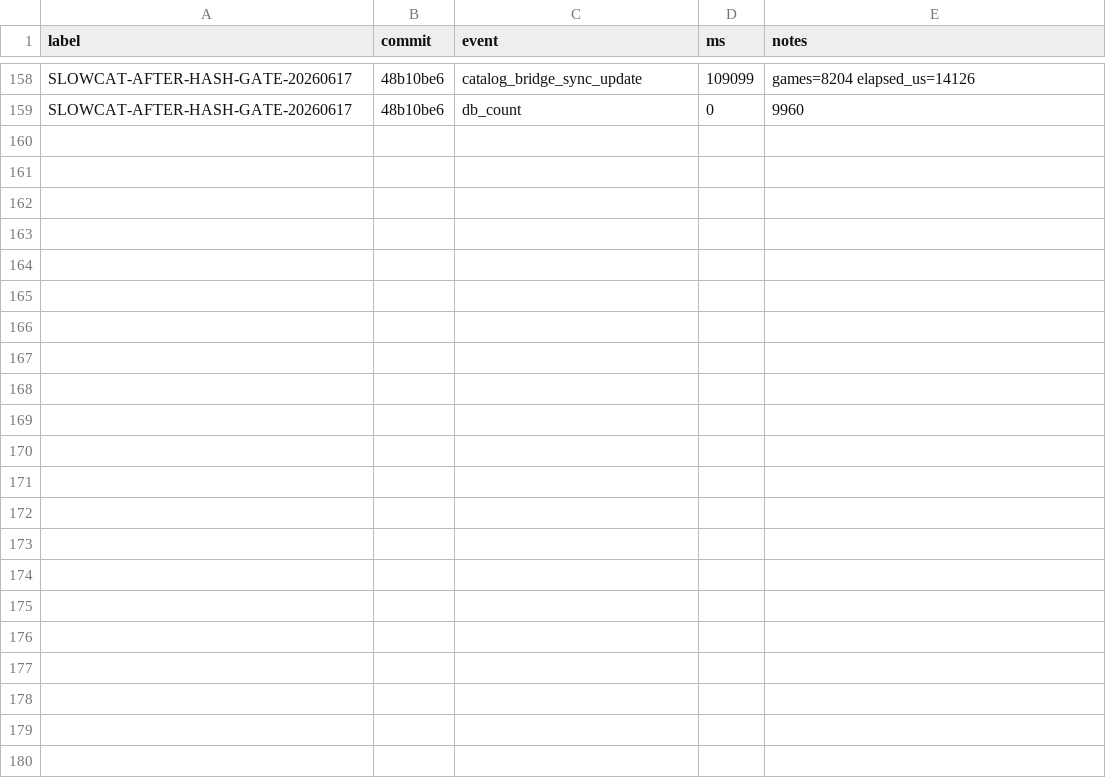
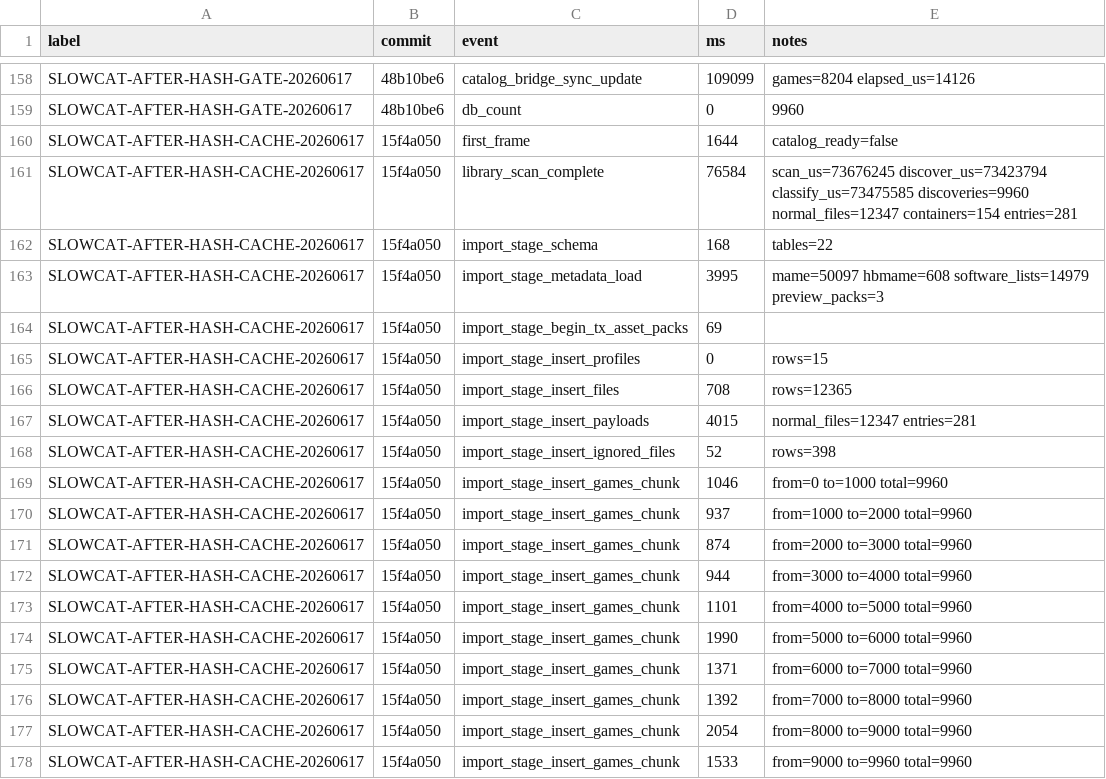
Before and after one commit to NigelBreslaw/MiSTer-MagiK, a TSV file: history/toolchain-bench/results-first-scan.tsv, drawn as a sheet; only a part is shown, gaps mark what is left out; the diff covers the shown part only.

Commit message:
Cache software content hash matches

```diff
--- a/history/toolchain-bench/results-first-scan.tsv
+++ b/history/toolchain-bench/results-first-scan.tsv
@@ -159 +159,20 @@ SLOWCAT-AFTER-HASH-GATE-20260617	48b10be6	catalog_bridge_sync_update	109099	game
 SLOWCAT-AFTER-HASH-GATE-20260617	48b10be6	db_count	0	9960
+SLOWCAT-AFTER-HASH-CACHE-20260617	15f4a050	first_frame	1644	catalog_ready=false
+SLOWCAT-AFTER-HASH-CACHE-20260617	15f4a050	library_scan_complete	76584	scan_us=73676245 discover_us=73423794 classify_us=73475585 discoveries=9960 normal_files=12347 containers=154 entries=281
+SLOWCAT-AFTER-HASH-CACHE-20260617	15f4a050	import_stage_schema	168	tables=22
+SLOWCAT-AFTER-HASH-CACHE-20260617	15f4a050	import_stage_metadata_load	3995	mame=50097 hbmame=608 software_lists=14979 preview_packs=3
+SLOWCAT-AFTER-HASH-CACHE-20260617	15f4a050	import_stage_begin_tx_asset_packs	69	
+SLOWCAT-AFTER-HASH-CACHE-20260617	15f4a050	import_stage_insert_profiles	0	rows=15
+SLOWCAT-AFTER-HASH-CACHE-20260617	15f4a050	import_stage_insert_files	708	rows=12365
+SLOWCAT-AFTER-HASH-CACHE-20260617	15f4a050	import_stage_insert_payloads	4015	normal_files=12347 entries=281
+SLOWCAT-AFTER-HASH-CACHE-20260617	15f4a050	import_stage_insert_ignored_files	52	rows=398
+SLOWCAT-AFTER-HASH-CACHE-20260617	15f4a050	import_stage_insert_games_chunk	1046	from=0 to=1000 total=9960
+SLOWCAT-AFTER-HASH-CACHE-20260617	15f4a050	import_stage_insert_games_chunk	937	from=1000 to=2000 total=9960
+SLOWCAT-AFTER-HASH-CACHE-20260617	15f4a050	import_stage_insert_games_chunk	874	from=2000 to=3000 total=9960
+SLOWCAT-AFTER-HASH-CACHE-20260617	15f4a050	import_stage_insert_games_chunk	944	from=3000 to=4000 total=9960
+SLOWCAT-AFTER-HASH-CACHE-20260617	15f4a050	import_stage_insert_games_chunk	1101	from=4000 to=5000 total=9960
+SLOWCAT-AFTER-HASH-CACHE-20260617	15f4a050	import_stage_insert_games_chunk	1990	from=5000 to=6000 total=9960
+SLOWCAT-AFTER-HASH-CACHE-20260617	15f4a050	import_stage_insert_games_chunk	1371	from=6000 to=7000 total=9960
+SLOWCAT-AFTER-HASH-CACHE-20260617	15f4a050	import_stage_insert_games_chunk	1392	from=7000 to=8000 total=9960
+SLOWCAT-AFTER-HASH-CACHE-20260617	15f4a050	import_stage_insert_games_chunk	2054	from=8000 to=9000 total=9960
+SLOWCAT-AFTER-HASH-CACHE-20260617	15f4a050	import_stage_insert_games_chunk	1533	from=9000 to=9960 total=9960
```
Also changed, not shown: 16 added rows elsewhere in this file, 1 other file.
